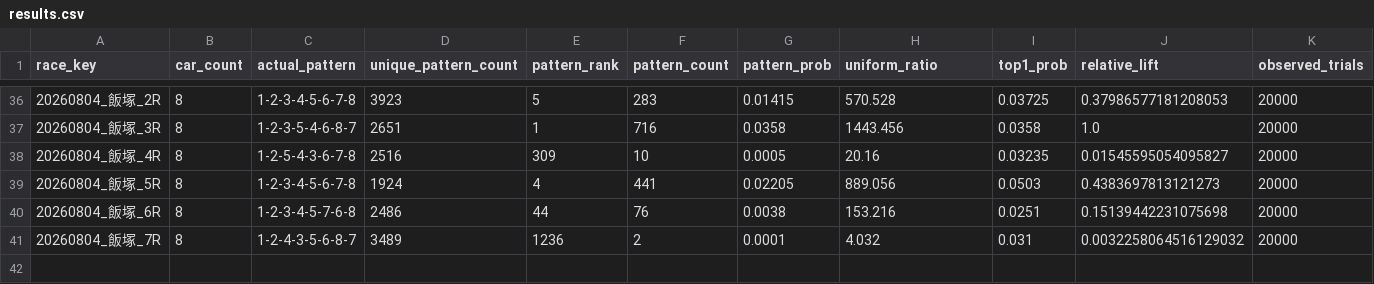
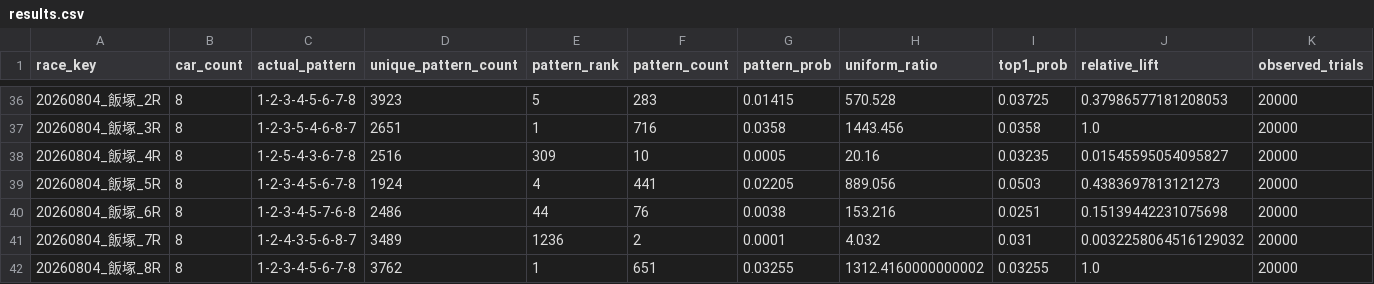
Before and after one commit to memememe0110/AutoRaceAI, a CSV file: validation/ver330a_lap1/lap1_run1/results.csv, drawn as a sheet; only a part is shown, gaps mark what is left out; rows hold the shown columns only; the diff names each change by its address in the sheet, - before the commit and + after, or states it on an @@ line.

```diff
--- a/validation/ver330a_lap1/lap1_run1/results.csv
+++ b/validation/ver330a_lap1/lap1_run1/results.csv
+row 42: 20260804_飯塚_8R | 8 | 1-2-3-4-5-6-7-8 | 3762 | 1 | 651 | 0.03255 | 1312.4160000000002 | 0.03255 | 1.0 | 20000
```
Also changed, not shown: 1 other file.
